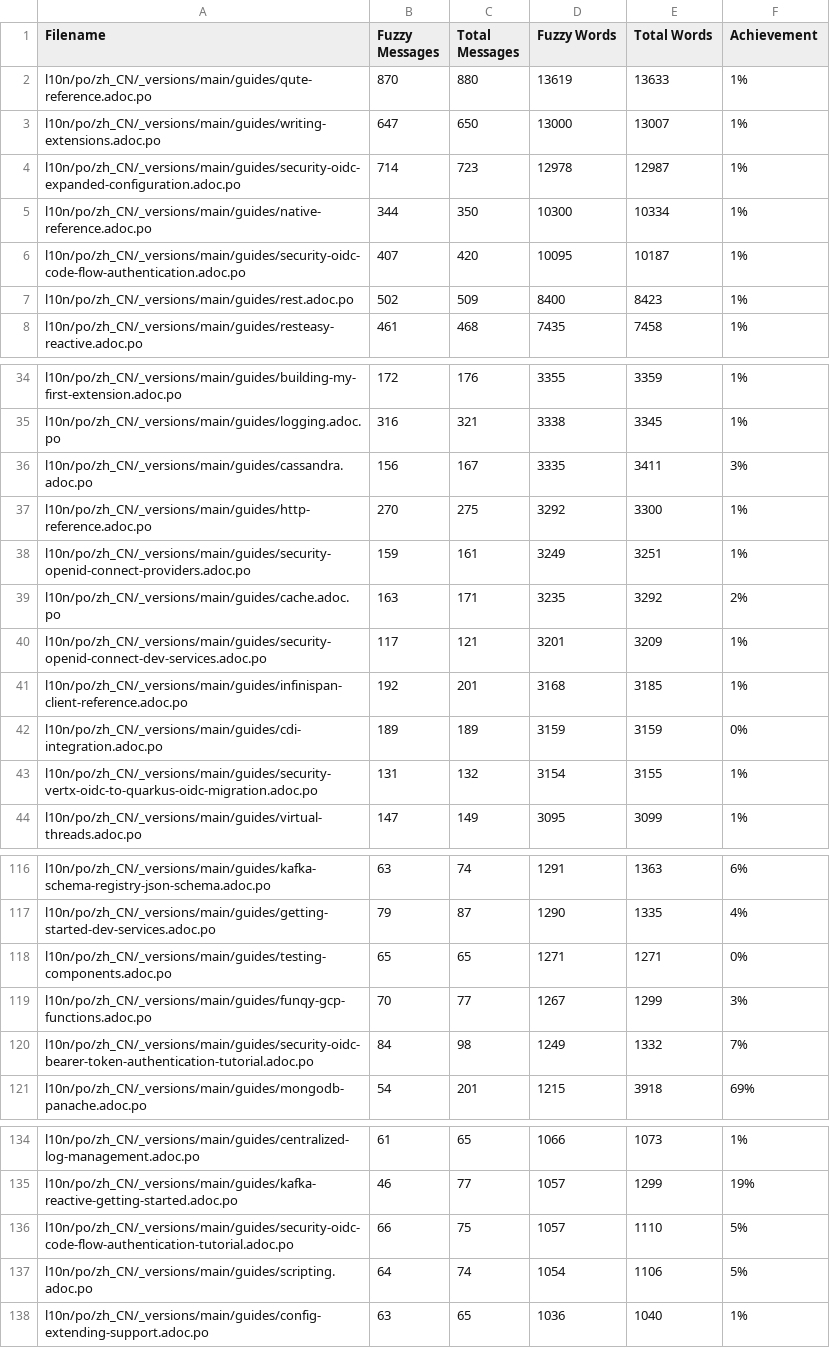
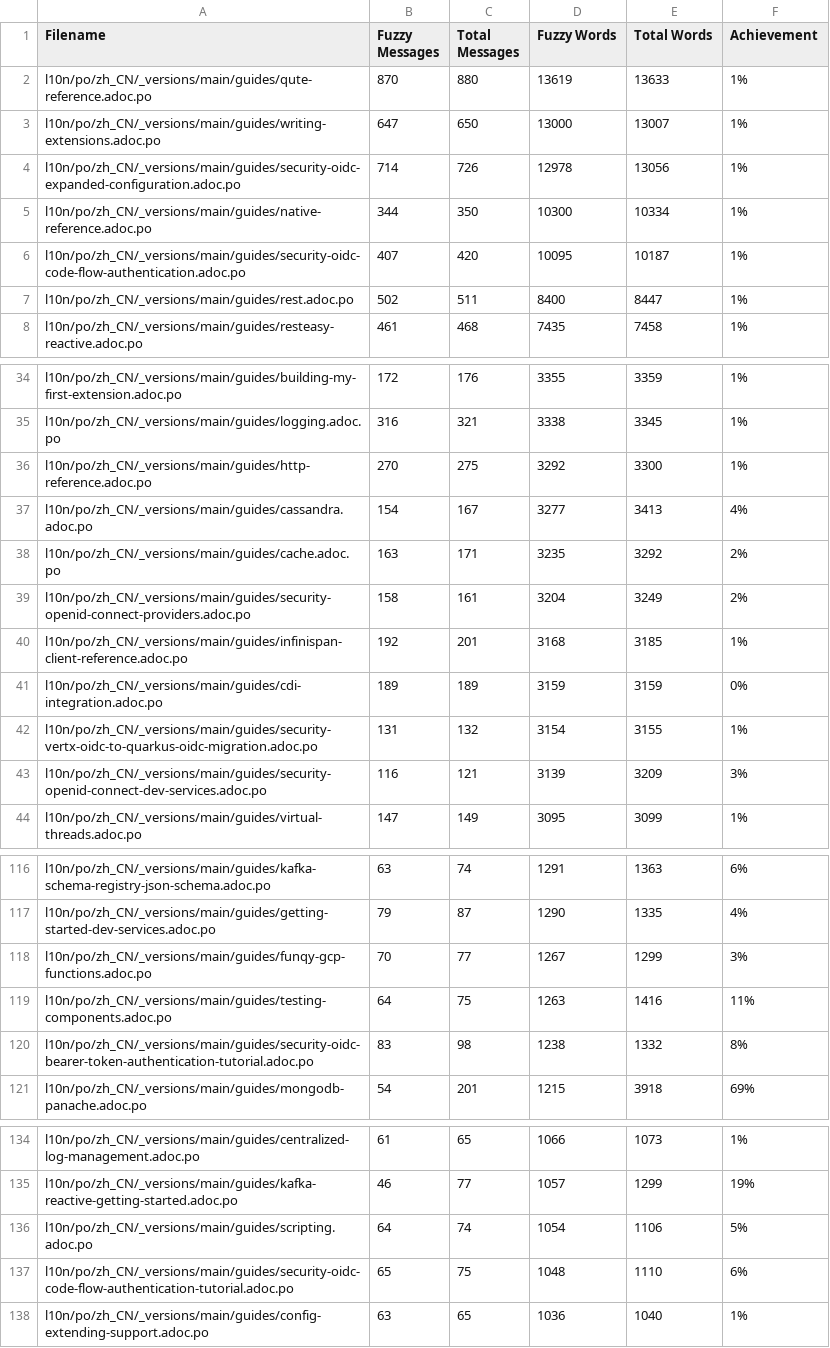
Before and after one commit to quarkusio/cn.quarkus.io, a CSV file: l10n/stats/main-guides-translation.csv, drawn as a sheet; only a part is shown, gaps mark what is left out; the diff covers the shown part only.

```diff
--- a/l10n/stats/main-guides-translation.csv
+++ b/l10n/stats/main-guides-translation.csv
@@ -3,6 +3,6 @@ l10n/po/zh_CN/_versions/main/guides/qute-reference.adoc.po, 870, 880, 13619, 136
 l10n/po/zh_CN/_versions/main/guides/writing-extensions.adoc.po, 647, 650, 13000, 13007, 1%
-l10n/po/zh_CN/_versions/main/guides/security-oidc-expanded-configuration.adoc.po, 714, 723, 12978, 12987, 1%
+l10n/po/zh_CN/_versions/main/guides/security-oidc-expanded-configuration.adoc.po, 714, 726, 12978, 13056, 1%
 l10n/po/zh_CN/_versions/main/guides/native-reference.adoc.po, 344, 350, 10300, 10334, 1%
 l10n/po/zh_CN/_versions/main/guides/security-oidc-code-flow-authentication.adoc.po, 407, 420, 10095, 10187, 1%
-l10n/po/zh_CN/_versions/main/guides/rest.adoc.po, 502, 509, 8400, 8423, 1%
+l10n/po/zh_CN/_versions/main/guides/rest.adoc.po, 502, 511, 8400, 8447, 1%
 l10n/po/zh_CN/_versions/main/guides/resteasy-reactive.adoc.po, 461, 468, 7435, 7458, 1%
@@ -35,7 +35,6 @@ l10n/po/zh_CN/_versions/main/guides/building-my-first-extension.adoc.po, 172, 17
 l10n/po/zh_CN/_versions/main/guides/logging.adoc.po, 316, 321, 3338, 3345, 1%
-l10n/po/zh_CN/_versions/main/guides/cassandra.adoc.po, 156, 167, 3335, 3411, 3%
 l10n/po/zh_CN/_versions/main/guides/http-reference.adoc.po, 270, 275, 3292, 3300, 1%
-l10n/po/zh_CN/_versions/main/guides/security-openid-connect-providers.adoc.po, 159, 161, 3249, 3251, 1%
+l10n/po/zh_CN/_versions/main/guides/cassandra.adoc.po, 154, 167, 3277, 3413, 4%
 l10n/po/zh_CN/_versions/main/guides/cache.adoc.po, 163, 171, 3235, 3292, 2%
-l10n/po/zh_CN/_versions/main/guides/security-openid-connect-dev-services.adoc.po, 117, 121, 3201, 3209, 1%
+l10n/po/zh_CN/_versions/main/guides/security-openid-connect-providers.adoc.po, 158, 161, 3204, 3249, 2%
 l10n/po/zh_CN/_versions/main/guides/infinispan-client-reference.adoc.po, 192, 201, 3168, 3185, 1%
@@ -43,2 +42,3 @@ l10n/po/zh_CN/_versions/main/guides/cdi-integration.adoc.po, 189, 189, 3159, 315
 l10n/po/zh_CN/_versions/main/guides/security-vertx-oidc-to-quarkus-oidc-migration.adoc.po, 131, 132, 3154, 3155, 1%
+l10n/po/zh_CN/_versions/main/guides/security-openid-connect-dev-services.adoc.po, 116, 121, 3139, 3209, 3%
 l10n/po/zh_CN/_versions/main/guides/virtual-threads.adoc.po, 147, 149, 3095, 3099, 1%
@@ -117,5 +117,5 @@ l10n/po/zh_CN/_versions/main/guides/kafka-schema-registry-json-schema.adoc.po, 6
 l10n/po/zh_CN/_versions/main/guides/getting-started-dev-services.adoc.po, 79, 87, 1290, 1335, 4%
-l10n/po/zh_CN/_versions/main/guides/testing-components.adoc.po, 65, 65, 1271, 1271, 0%
 l10n/po/zh_CN/_versions/main/guides/funqy-gcp-functions.adoc.po, 70, 77, 1267, 1299, 3%
-l10n/po/zh_CN/_versions/main/guides/security-oidc-bearer-token-authentication-tutorial.adoc.po, 84, 98, 1249, 1332, 7%
+l10n/po/zh_CN/_versions/main/guides/testing-components.adoc.po, 64, 75, 1263, 1416, 11%
+l10n/po/zh_CN/_versions/main/guides/security-oidc-bearer-token-authentication-tutorial.adoc.po, 83, 98, 1238, 1332, 8%
 l10n/po/zh_CN/_versions/main/guides/mongodb-panache.adoc.po, 54, 201, 1215, 3918, 69%
@@ -135,4 +135,4 @@ l10n/po/zh_CN/_versions/main/guides/centralized-log-management.adoc.po, 61, 65,
 l10n/po/zh_CN/_versions/main/guides/kafka-reactive-getting-started.adoc.po, 46, 77, 1057, 1299, 19%
-l10n/po/zh_CN/_versions/main/guides/security-oidc-code-flow-authentication-tutorial.adoc.po, 66, 75, 1057, 1110, 5%
 l10n/po/zh_CN/_versions/main/guides/scripting.adoc.po, 64, 74, 1054, 1106, 5%
+l10n/po/zh_CN/_versions/main/guides/security-oidc-code-flow-authentication-tutorial.adoc.po, 65, 75, 1048, 1110, 6%
 l10n/po/zh_CN/_versions/main/guides/config-extending-support.adoc.po, 63, 65, 1036, 1040, 1%
```
Also changed, not shown: 7 edited cells elsewhere in this file, l10n/stats/latest-guides-translation.csv, l10n/stats/misc-translation.csv, 1 other file.
